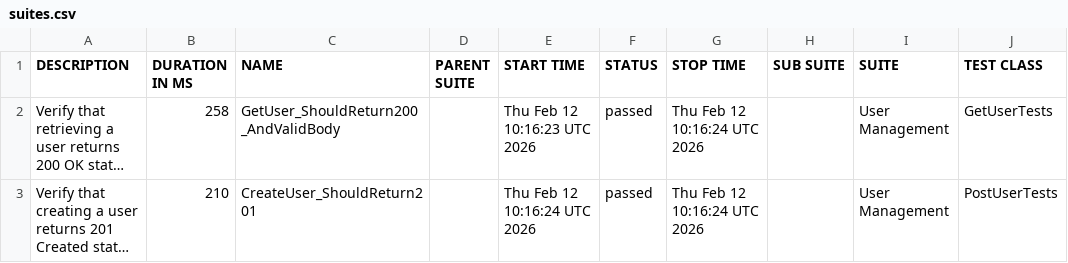
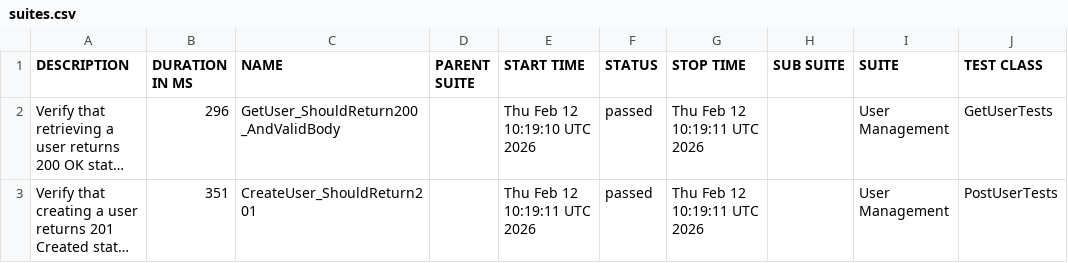
Before and after one commit to ITTVaidantGarg/Reqres-Api-GithubAction2, a CSV file: manual/data/suites.csv, drawn as a sheet; only a part is shown; long unchanged cells end in …; the diff names each change by its address in the sheet, - before the commit and + after, or states it on an @@ line.

```diff
--- a/manual/data/suites.csv
+++ b/manual/data/suites.csv
-B2 (DURATION IN MS): 258
+B2 (DURATION IN MS): 296
-E2 (START TIME): Thu Feb 12 10:16:23 UTC 2026
+E2 (START TIME): Thu Feb 12 10:19:10 UTC 2026
-G2:G3 (STOP TIME): Thu Feb 12 10:16:24 UTC 2026
+G2:G3 (STOP TIME): Thu Feb 12 10:19:11 UTC 2026
-B3 (DURATION IN MS): 210
+B3 (DURATION IN MS): 351
-E3 (START TIME): Thu Feb 12 10:16:24 UTC 2026
+E3 (START TIME): Thu Feb 12 10:19:11 UTC 2026
```
Also changed, not shown: 23 other files.
